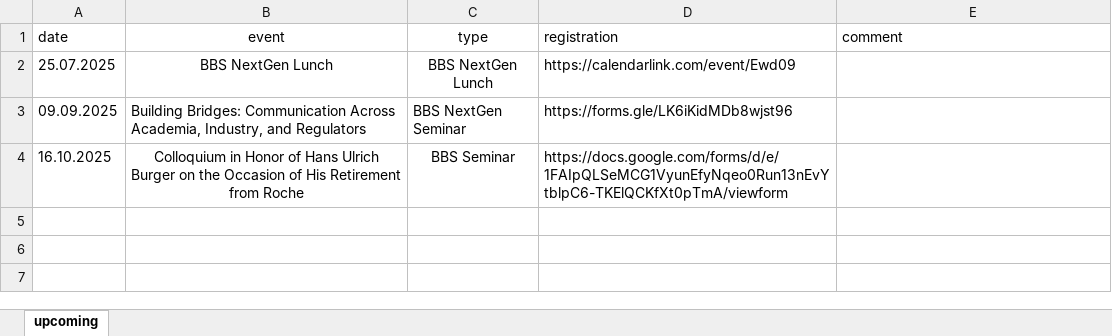
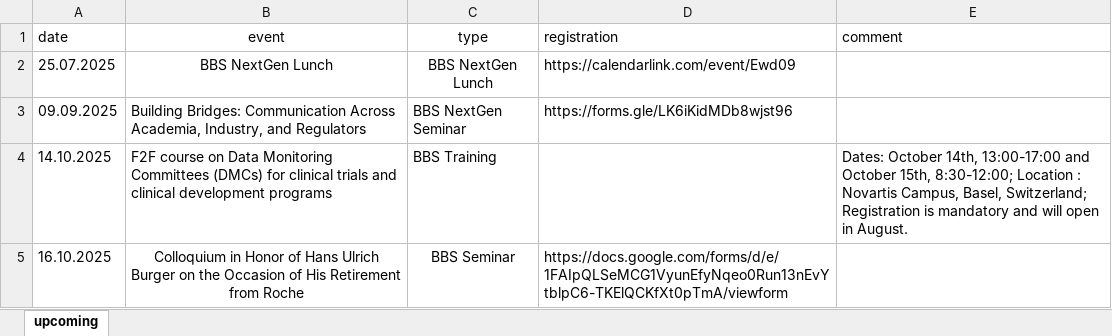
Before and after one commit to baselbiometrics/home, an Excel workbook: data/upcoming.xlsx, sheet upcoming, drawn as a sheet; values as stored, in another font and other column widths than the file's, no borders; charts and pictures not drawn; the diff names each change by its address in the sheet, - before the commit and + after, or states it on an @@ line.

Commit message:
added F2F course on Data Monitoring Committees (DMCs)

```diff
--- a/data/upcoming.xlsx (sheet upcoming)
+++ b/data/upcoming.xlsx (sheet upcoming)
+row 4: 14.10.2025 | F2F course on Data Monitoring Committees (DMCs) for clinical trials and clinical development programs | BBS Training |  | Dates: October 14th, 13:00-17:00 and October 15th, 8:30-12:00; Location : Novartis Campus, Basel, Switzerland; Registration is mandatory and will open in August.
```
Also changed, not shown: 4 other files.
